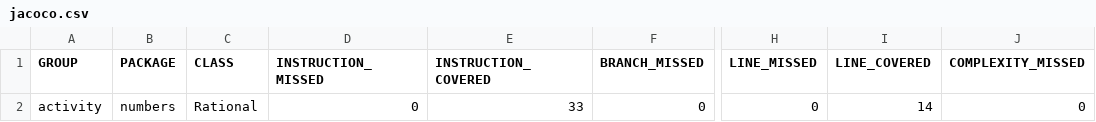
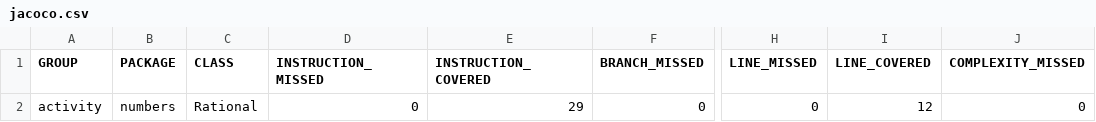
Before and after one commit to Bosenbarkgb/Software-Engineering-Skills-Activity, a CSV file: target/site/jacoco/jacoco.csv, drawn as a sheet; only a part is shown, gaps mark what is left out; the diff names each change by its address in the sheet, - before the commit and + after, or states it on an @@ line.

```diff
--- a/target/site/jacoco/jacoco.csv
+++ b/target/site/jacoco/jacoco.csv
-E2 (INSTRUCTION_COVERED): 33
+E2 (INSTRUCTION_COVERED): 29
-I2 (LINE_COVERED): 14
+I2 (LINE_COVERED): 12
```
Also changed, not shown: 12 other files.
